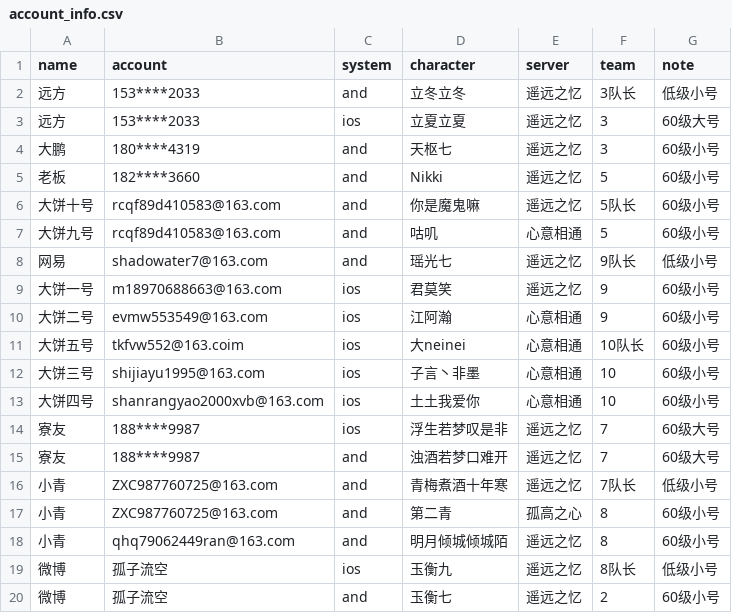
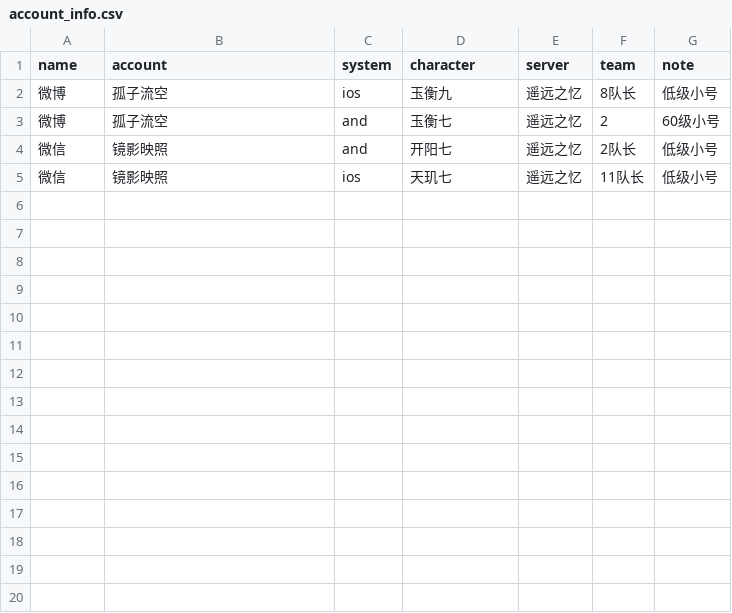
Before and after one commit to shadowater/OnmyojiAutoScript, a CSV file: tasks/MultiAccount/account_info.csv, drawn as a sheet; only a part is shown; the shorter side is filled out with more unchanged rows; the diff covers the shown part only.

```diff
--- a/tasks/MultiAccount/account_info.csv
+++ b/tasks/MultiAccount/account_info.csv
@@ -2,17 +1,0 @@ name,account,system,character,server,team,note
-远方,153****2033,and,立冬立冬,遥远之忆,3队长,低级小号
-远方,153****2033,ios,立夏立夏,遥远之忆,3,60级大号
-大鹏,180****4319,and,天枢七,遥远之忆,3,60级小号
-老板,182****3660,and,Nikki,遥远之忆,5,60级小号
-大饼十号,rcqf89d410583@163.com,and,你是魔鬼嘛,遥远之忆,5队长,60级小号
-大饼九号,rcqf89d410583@163.com,and,咕叽,心意相通,5,60级小号
-网易,shadowater7@163.com,and,瑶光七,遥远之忆,9队长,低级小号
-大饼一号,m18970688663@163.com,ios,君莫笑,遥远之忆,9,60级小号
-大饼二号,evmw553549@163.com,ios,江阿瀚,心意相通,9,60级小号
-大饼五号,tkfvw552@163.coim,ios,大neinei,心意相通,10队长,60级小号
-大饼三号,shijiayu1995@163.com,ios,子言丶非墨,心意相通,10,60级小号
-大饼四号,shanrangyao2000xvb@163.com,ios,土土我爱你,心意相通,10,60级小号
-寮友,188****9987,ios,浮生若梦叹是非,遥远之忆,7,60级大号
-寮友,188****9987,and,浊酒若梦口难开,遥远之忆,7,60级大号
-小青,ZXC987760725@163.com,and,青梅煮酒十年寒,遥远之忆,7队长,低级小号
-小青,ZXC987760725@163.com,and,第二青,孤高之心,8,60级小号
-小青,qhq79062449ran@163.com,and,明月倾城倾城陌,遥远之忆,8,60级小号
```
Also changed, not shown: 9 removed rows elsewhere in this file, 5 other files.
